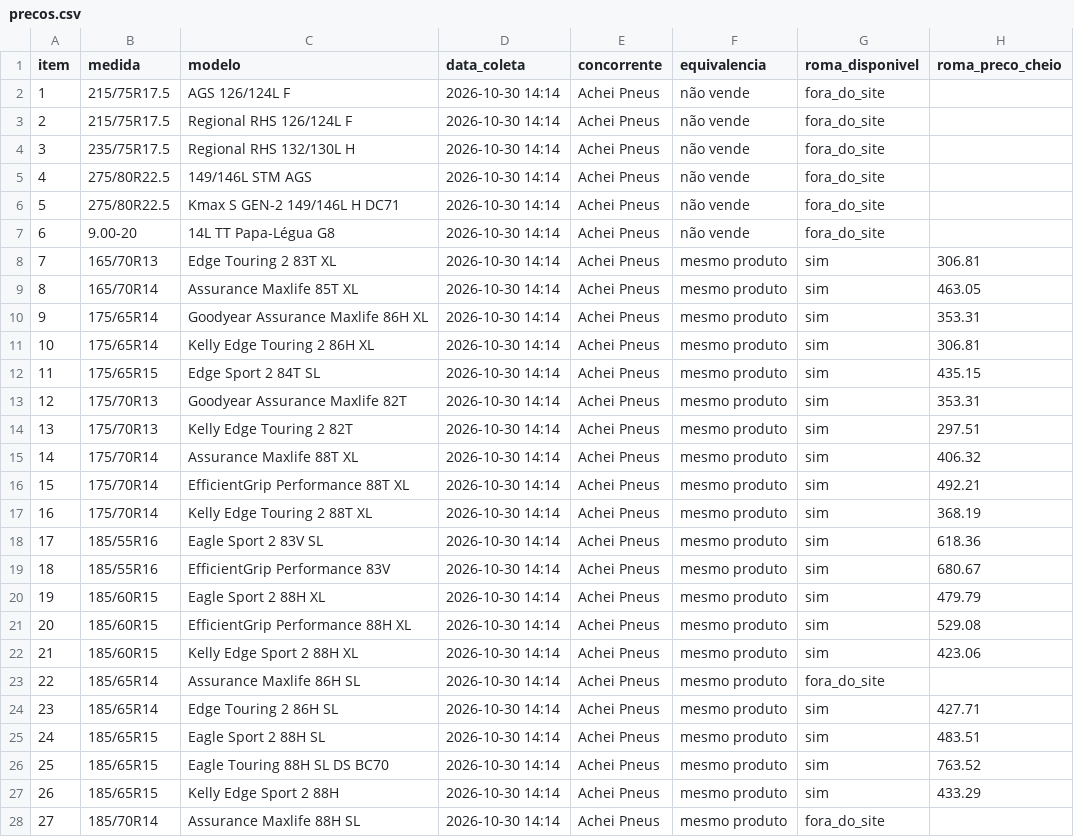
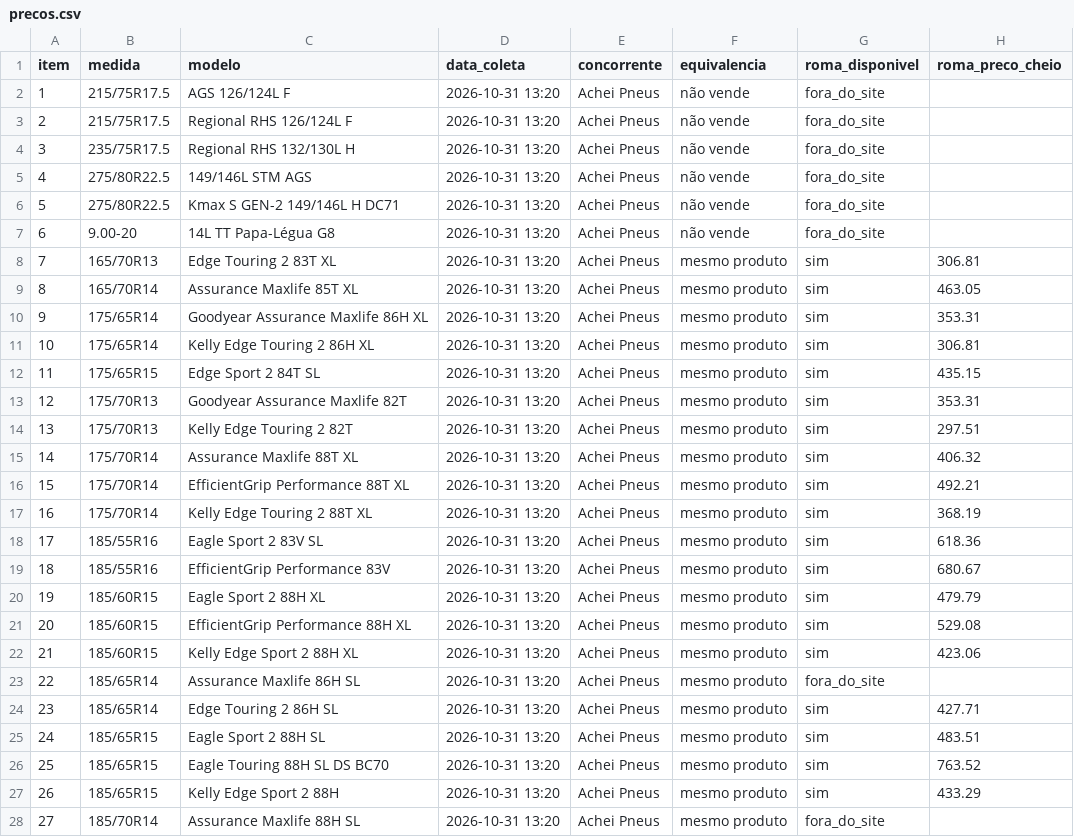
Before and after one commit to lucashenrique089/inteligencia-portfolio, a CSV file: dados/precos.csv, drawn as a sheet; only a part is shown; the diff covers the shown part only; the diff names each change by its address in the sheet, - before the commit and + after, or states it on an @@ line.

```diff
--- a/dados/precos.csv
+++ b/dados/precos.csv
-D2:D28 (data_coleta): 2026-10-30 14:14
+D2:D28 (data_coleta): 2026-10-31 13:20
```
Also changed, not shown: 116 edited cells elsewhere in this file, dados/campanhas.csv, dados/parcelas.csv, 3 other files.
